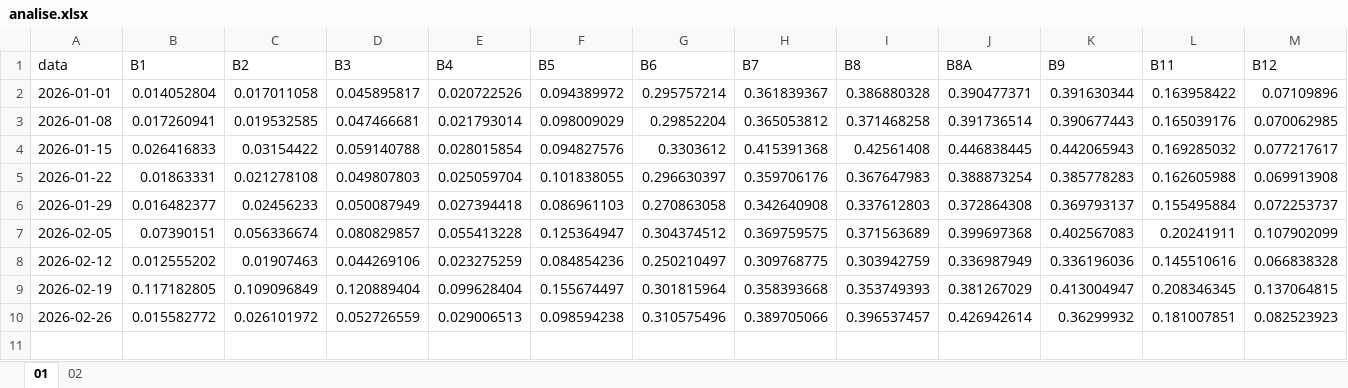
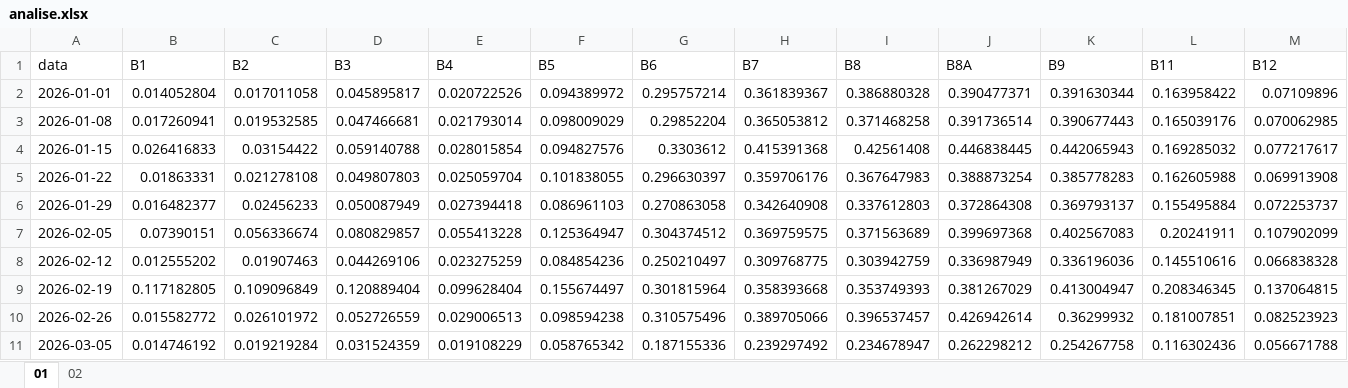
Before and after one commit to pedrowindisch/regeneracao, an Excel workbook: analise.xlsx, sheet 01, drawn as a sheet; values as stored, in another font and other column widths than the file's, no borders; the diff names each change by its address in the sheet, - before the commit and + after, or states it on an @@ line.

```diff
--- a/analise.xlsx (sheet 01)
+++ b/analise.xlsx (sheet 01)
+row 11: 2026-03-05 | 0.014746192 | 0.019219284 | 0.031524359 | 0.019108229 | 0.058765342 | 0.187155336 | 0.239297492 | 0.234678947 | 0.262298212 | 0.254267758 | 0.116302436 | 0.056671788
```
Also changed, not shown: sheet 02.
